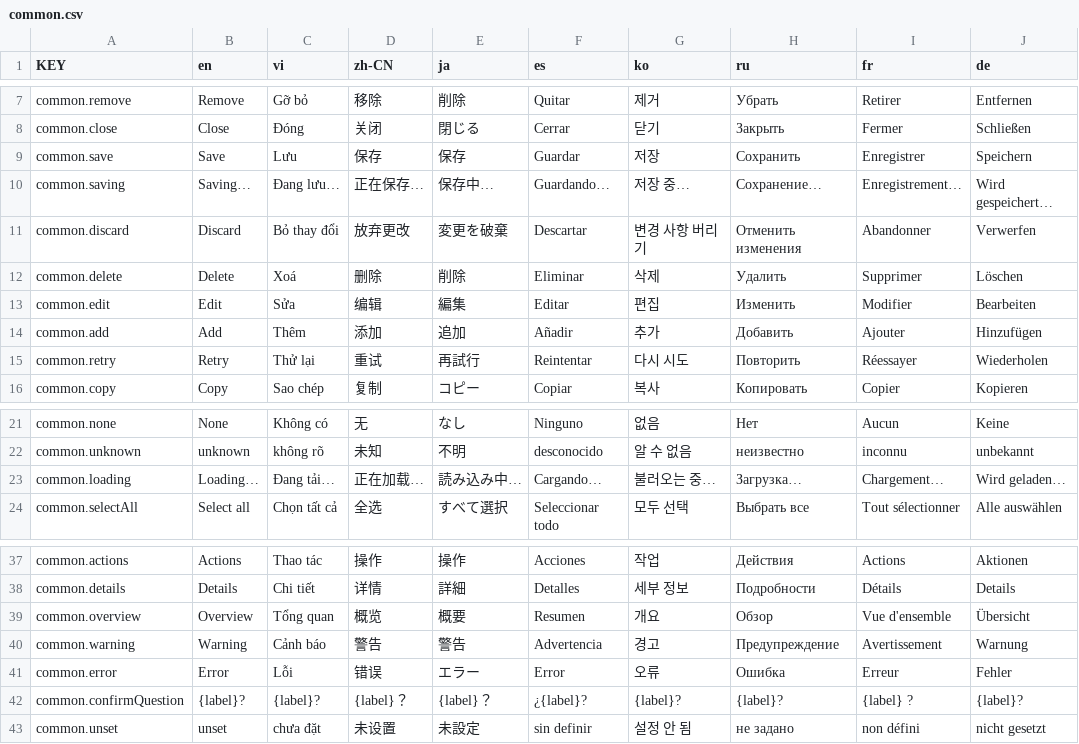
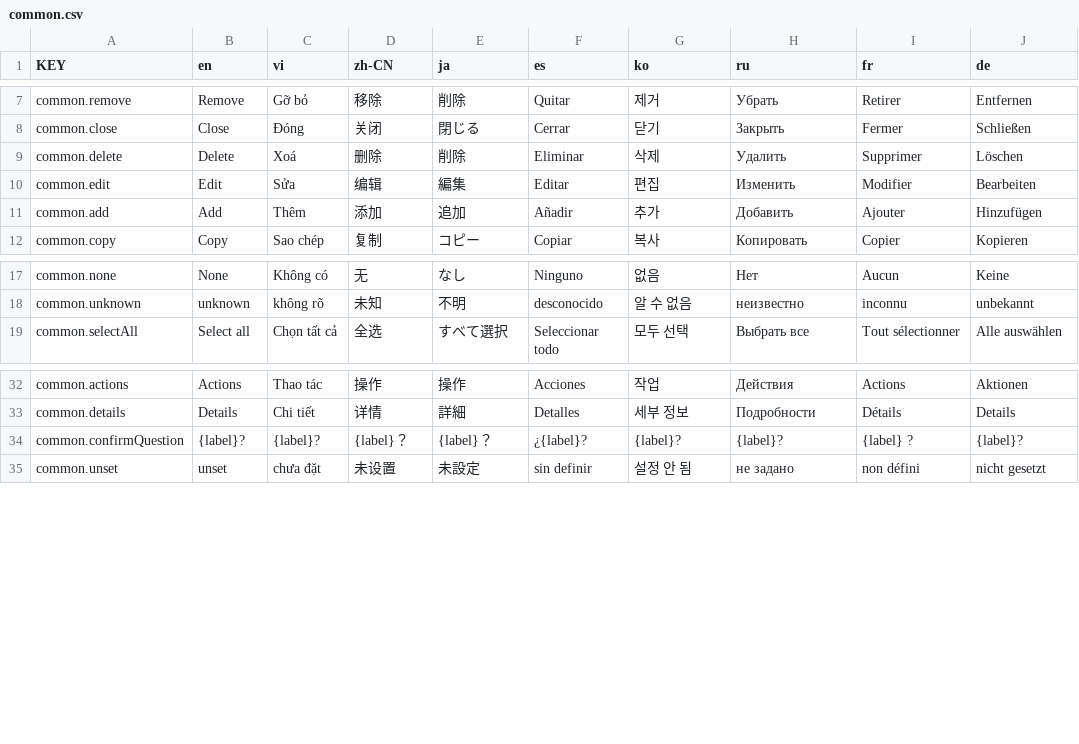
Before and after one commit to NamesMT/home-hosted, a CSV file: uis/stock/i18n/sheets/common.csv, drawn as a sheet; only a part is shown, gaps mark what is left out.

```diff
--- a/uis/stock/i18n/sheets/common.csv
+++ b/uis/stock/i18n/sheets/common.csv
@@ -8,5 +8,2 @@ common.remove,Remove,Gỡ bỏ,移除,削除,Quitar,제거,Убрать,Retirer,
 common.close,Close,Đóng,关闭,閉じる,Cerrar,닫기,Закрыть,Fermer,Schließen
-common.save,Save,Lưu,保存,保存,Guardar,저장,Сохранить,Enregistrer,Speichern
-common.saving,Saving…,Đang lưu…,正在保存…,保存中…,Guardando…,저장 중…,Сохранение…,Enregistrement…,Wird gespeichert…
-common.discard,Discard,Bỏ thay đổi,放弃更改,変更を破棄,Descartar,변경 사항 버리기,Отменить изменения,Abandonner,Verwerfen
 common.delete,Delete,Xoá,删除,削除,Eliminar,삭제,Удалить,Supprimer,Löschen
@@ -14,3 +11,2 @@ common.edit,Edit,Sửa,编辑,編集,Editar,편집,Изменить,Modifier,Bea
 common.add,Add,Thêm,添加,追加,Añadir,추가,Добавить,Ajouter,Hinzufügen
-common.retry,Retry,Thử lại,重试,再試行,Reintentar,다시 시도,Повторить,Réessayer,Wiederholen
 common.copy,Copy,Sao chép,复制,コピー,Copiar,복사,Копировать,Copier,Kopieren
@@ -22,3 +18,2 @@ common.none,None,Không có,无,なし,Ninguno,없음,Нет,Aucun,Keine
 common.unknown,unknown,không rõ,未知,不明,desconocido,알 수 없음,неизвестно,inconnu,unbekannt
-common.loading,Loading…,Đang tải…,正在加载…,読み込み中…,Cargando…,불러오는 중…,Загрузка…,Chargement…,Wird geladen…
 common.selectAll,Select all,Chọn tất cả,全选,すべて選択,Seleccionar todo,모두 선택,Выбрать все,Tout sélectionner,Alle auswählen
@@ -38,5 +33,2 @@ common.actions,Actions,Thao tác,操作,操作,Acciones,작업,Действия,
 common.details,Details,Chi tiết,详情,詳細,Detalles,세부 정보,Подробности,Détails,Details
-common.overview,Overview,Tổng quan,概览,概要,Resumen,개요,Обзор,Vue d'ensemble,Übersicht
-common.warning,Warning,Cảnh báo,警告,警告,Advertencia,경고,Предупреждение,Avertissement,Warnung
-common.error,Error,Lỗi,错误,エラー,Error,오류,Ошибка,Erreur,Fehler
 common.confirmQuestion,{label}?,{label}?,{label}？,{label}？,¿{label}?,{label}?,{label}?,{label} ?,{label}?
```
Also changed, not shown: uis/stock/i18n/sheets/proxy.validation.csv, uis/stock/i18n/sheets/settings.defaults.csv, 12 other files.
